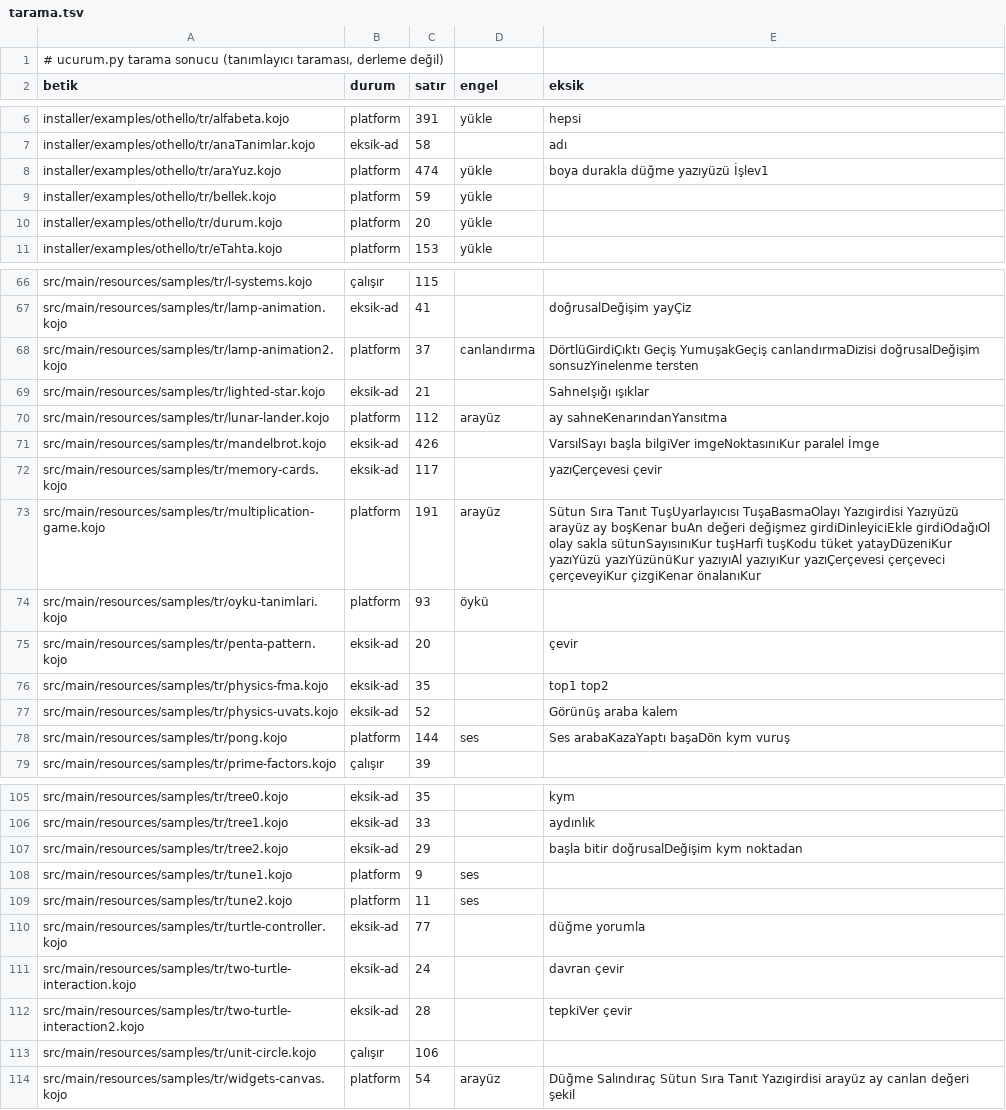
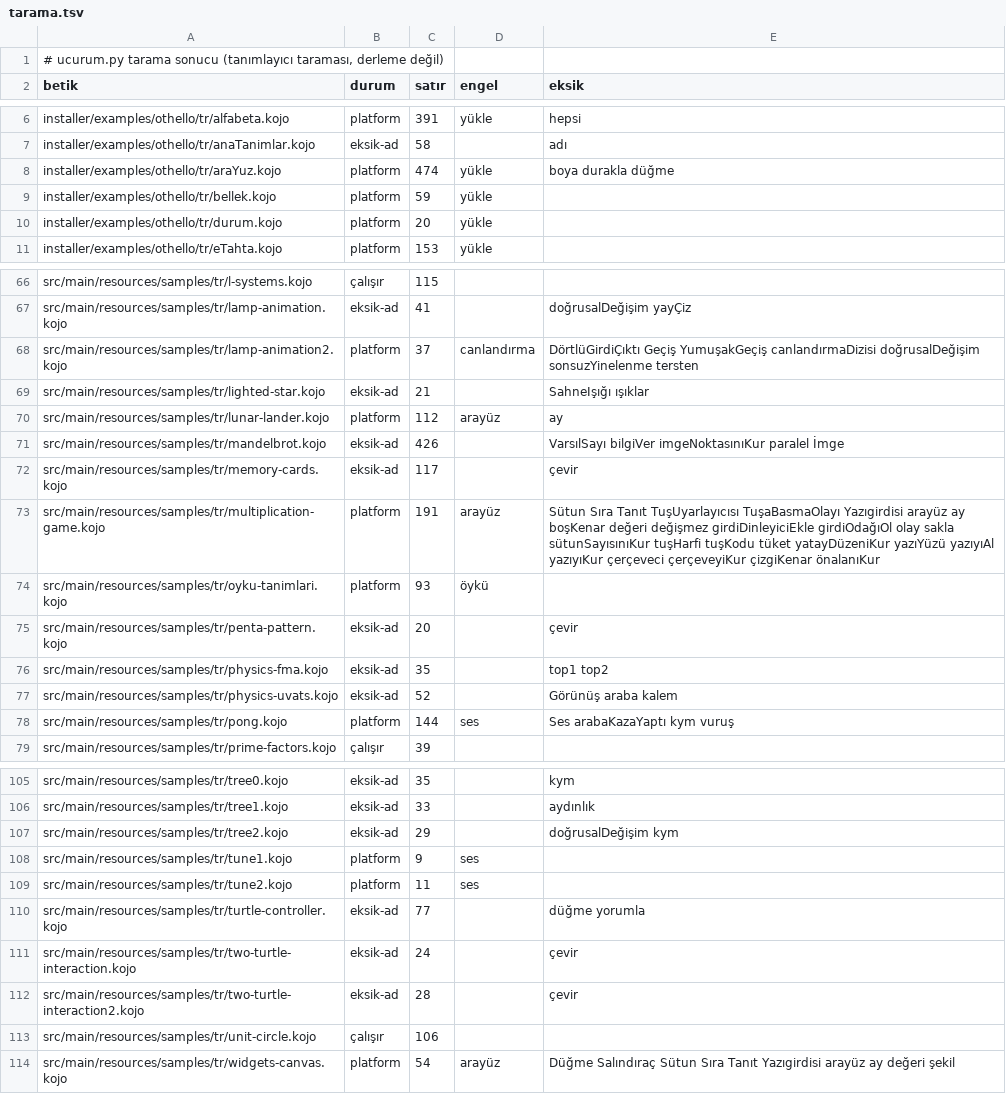
Before and after one commit to bulent2k2/kojojs-dev, a TSV file: ornekler/masaustu/tarama.tsv, drawn as a sheet; only a part is shown, gaps mark what is left out; the diff covers the shown part only.

```diff
--- a/ornekler/masaustu/tarama.tsv
+++ b/ornekler/masaustu/tarama.tsv
@@ -7,3 +7,3 @@ installer/examples/othello/tr/alfabeta.kojo	platform	391	yükle	hepsi
 installer/examples/othello/tr/anaTanimlar.kojo	eksik-ad	58		adı
-installer/examples/othello/tr/araYuz.kojo	platform	474	yükle	boya durakla düğme yazıyüzü İşlev1
+installer/examples/othello/tr/araYuz.kojo	platform	474	yükle	boya durakla düğme
 installer/examples/othello/tr/bellek.kojo	platform	59	yükle	
@@ -69,6 +69,6 @@ src/main/resources/samples/tr/lamp-animation2.kojo	platform	37	canlandırma	Dör
 src/main/resources/samples/tr/lighted-star.kojo	eksik-ad	21		SahneIşığı ışıklar
-src/main/resources/samples/tr/lunar-lander.kojo	platform	112	arayüz	ay sahneKenarındanYansıtma
-src/main/resources/samples/tr/mandelbrot.kojo	eksik-ad	426		VarsılSayı başla bilgiVer imgeNoktasınıKur paralel İmge
-src/main/resources/samples/tr/memory-cards.kojo	eksik-ad	117		yazıÇerçevesi çevir
-src/main/resources/samples/tr/multiplication-game.kojo	platform	191	arayüz	Sütun Sıra Tanıt TuşUyarlayıcısı TuşaBasmaOlayı Yazıgirdisi Yazıyüzü arayüz ay boşKenar buAn değeri değişmez girdiDinleyiciEkle girdiOdağıOl olay sakla sütunSayısınıKur tuşHarfi tuşKodu tüket yatayDüzeniKur yazıYüzü yazıYüzünüKur yazıyıAl yazıyıKur yazıÇerçevesi çerçeveci çerçeveyiKur çizgiKenar önalanıKur
+src/main/resources/samples/tr/lunar-lander.kojo	platform	112	arayüz	ay
+src/main/resources/samples/tr/mandelbrot.kojo	eksik-ad	426		VarsılSayı bilgiVer imgeNoktasınıKur paralel İmge
+src/main/resources/samples/tr/memory-cards.kojo	eksik-ad	117		çevir
+src/main/resources/samples/tr/multiplication-game.kojo	platform	191	arayüz	Sütun Sıra Tanıt TuşUyarlayıcısı TuşaBasmaOlayı Yazıgirdisi arayüz ay boşKenar değeri değişmez girdiDinleyiciEkle girdiOdağıOl olay sakla sütunSayısınıKur tuşHarfi tuşKodu tüket yatayDüzeniKur yazıYüzü yazıyıAl yazıyıKur çerçeveci çerçeveyiKur çizgiKenar önalanıKur
 src/main/resources/samples/tr/oyku-tanimlari.kojo	platform	93	öykü	
@@ -77,3 +77,3 @@ src/main/resources/samples/tr/physics-fma.kojo	eksik-ad	35		top1 top2
 src/main/resources/samples/tr/physics-uvats.kojo	eksik-ad	52		Görünüş araba kalem
-src/main/resources/samples/tr/pong.kojo	platform	144	ses	Ses arabaKazaYaptı başaDön kym vuruş
+src/main/resources/samples/tr/pong.kojo	platform	144	ses	Ses arabaKazaYaptı kym vuruş
 src/main/resources/samples/tr/prime-factors.kojo	çalışır	39		
@@ -106,3 +106,3 @@ src/main/resources/samples/tr/tree0.kojo	eksik-ad	35		kym
 src/main/resources/samples/tr/tree1.kojo	eksik-ad	33		aydınlık
-src/main/resources/samples/tr/tree2.kojo	eksik-ad	29		başla bitir doğrusalDeğişim kym noktadan
+src/main/resources/samples/tr/tree2.kojo	eksik-ad	29		doğrusalDeğişim kym
 src/main/resources/samples/tr/tune1.kojo	platform	9	ses	
@@ -110,5 +110,5 @@ src/main/resources/samples/tr/tune2.kojo	platform	11	ses
 src/main/resources/samples/tr/turtle-controller.kojo	eksik-ad	77		düğme yorumla
-src/main/resources/samples/tr/two-turtle-interaction.kojo	eksik-ad	24		davran çevir
-src/main/resources/samples/tr/two-turtle-interaction2.kojo	eksik-ad	28		tepkiVer çevir
+src/main/resources/samples/tr/two-turtle-interaction.kojo	eksik-ad	24		çevir
+src/main/resources/samples/tr/two-turtle-interaction2.kojo	eksik-ad	28		çevir
 src/main/resources/samples/tr/unit-circle.kojo	çalışır	106		
-src/main/resources/samples/tr/widgets-canvas.kojo	platform	54	arayüz	Düğme Salındıraç Sütun Sıra Tanıt Yazıgirdisi arayüz ay canlan değeri şekil
+src/main/resources/samples/tr/widgets-canvas.kojo	platform	54	arayüz	Düğme Salındıraç Sütun Sıra Tanıt Yazıgirdisi arayüz ay değeri şekil
```
Also changed, not shown: 32 edited cells elsewhere in this file, 11 other files.
